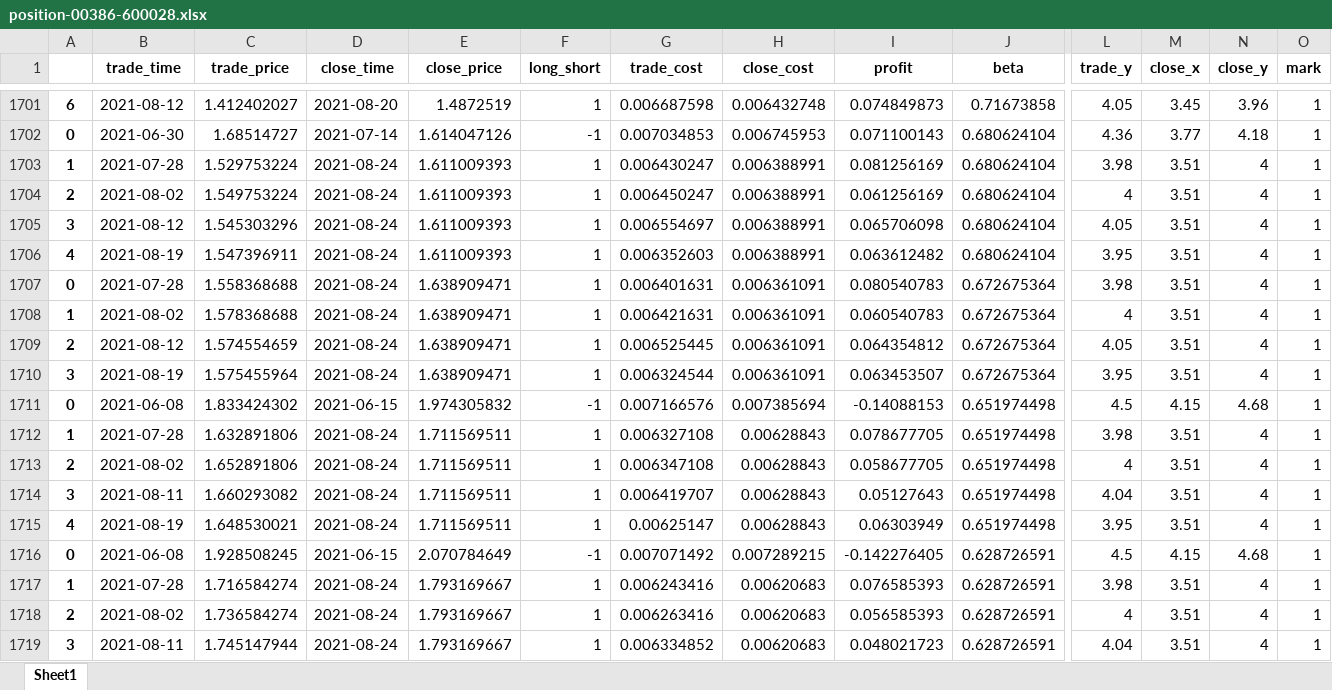
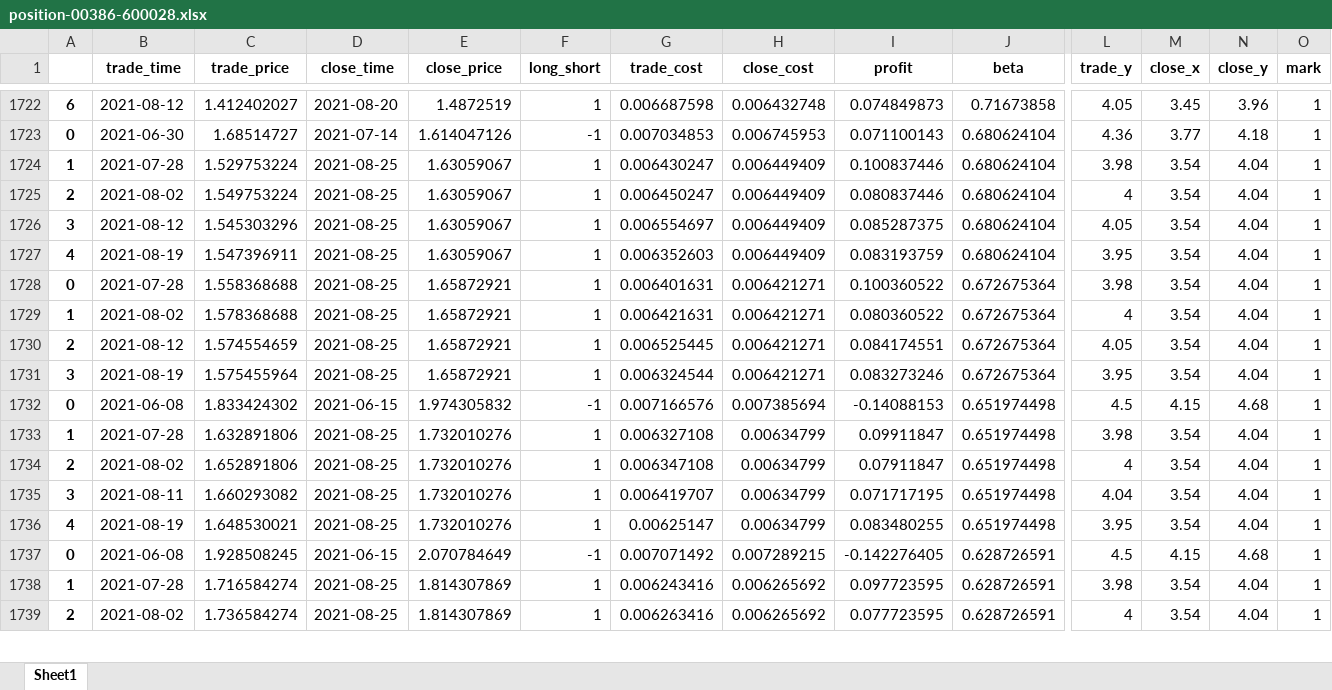
Before and after one commit to quanttrade/product, an Excel workbook: s60_signal/position-00386-600028.xlsx, sheet Sheet1, drawn as a sheet; only a part is shown, gaps mark what is left out; values as stored, in another font and other column widths than the file's, no borders; removed rows and columns are numbered as before the commit, all else as after; rows hold the shown columns only; the diff covers the shown part only; the diff names each change by its address in the sheet, - before the commit and + after, or states it on an @@ line.

```diff
--- a/s60_signal/position-00386-600028.xlsx (sheet Sheet1)
+++ b/s60_signal/position-00386-600028.xlsx (sheet Sheet1)
-D1724:D1731 (close_time): 2021-08-24
+D1724:D1731 (close_time): 2021-08-25
-E1724:E1727 (close_price): 1.611009393
+E1724:E1727 (close_price): 1.63059067
-H1724:H1727 (close_cost): 0.006388991
+H1724:H1727 (close_cost): 0.006449409
-I1724 (profit): 0.081256169
+I1724 (profit): 0.100837446
-M1724:M1731 (close_x): 3.51
+M1724:M1731 (close_x): 3.54
-N1724:N1731 (close_y): 4
+N1724:N1731 (close_y): 4.04
-I1725 (profit): 0.061256169
+I1725 (profit): 0.080837446
-I1726 (profit): 0.065706098
+I1726 (profit): 0.085287375
-I1727 (profit): 0.063612482
+I1727 (profit): 0.083193759
-E1728:E1731 (close_price): 1.638909471
+E1728:E1731 (close_price): 1.65872921
-H1728:H1731 (close_cost): 0.006361091
+H1728:H1731 (close_cost): 0.006421271
-I1728 (profit): 0.080540783
+I1728 (profit): 0.100360522
-I1729 (profit): 0.060540783
+I1729 (profit): 0.080360522
-I1730 (profit): 0.064354812
+I1730 (profit): 0.084174551
-I1731 (profit): 0.063453507
+I1731 (profit): 0.083273246
-D1733:D1736 (close_time): 2021-08-24
+D1733:D1736 (close_time): 2021-08-25
-E1733:E1736 (close_price): 1.711569511
+E1733:E1736 (close_price): 1.732010276
-H1733:H1736 (close_cost): 0.00628843
+H1733:H1736 (close_cost): 0.00634799
-I1733 (profit): 0.078677705
+I1733 (profit): 0.09911847
-M1733:M1736 (close_x): 3.51
+M1733:M1736 (close_x): 3.54
-N1733:N1736 (close_y): 4
+N1733:N1736 (close_y): 4.04
-I1734 (profit): 0.058677705
+I1734 (profit): 0.07911847
-I1735 (profit): 0.05127643
+I1735 (profit): 0.071717195
-I1736 (profit): 0.06303949
+I1736 (profit): 0.083480255
-D1738:D1739 (close_time): 2021-08-24
+D1738:D1739 (close_time): 2021-08-25
-E1738:E1739 (close_price): 1.793169667
+E1738:E1739 (close_price): 1.814307869
-H1738:H1739 (close_cost): 0.00620683
+H1738:H1739 (close_cost): 0.006265692
-I1738 (profit): 0.076585393
+I1738 (profit): 0.097723595
-M1738:M1739 (close_x): 3.51
+M1738:M1739 (close_x): 3.54
-N1738:N1739 (close_y): 4
+N1738:N1739 (close_y): 4.04
-I1739 (profit): 0.056585393
+I1739 (profit): 0.077723595
-row 1719: 3 | 2021-08-11 | 1.745147944 | 2021-08-24 | 1.793169667 | 1 | 0.006334852 | 0.00620683 | 0.048021723 | 0.628726591 | 4.04 | 3.51 | 4 | 1
```
Also changed, not shown: 31 added rows, 3 removed rows and 495 edited cells elsewhere in this sheet, s60_signal/position-00902-600011.xlsx, s60_signal/position-01088-601088.xlsx, 55 other files.
